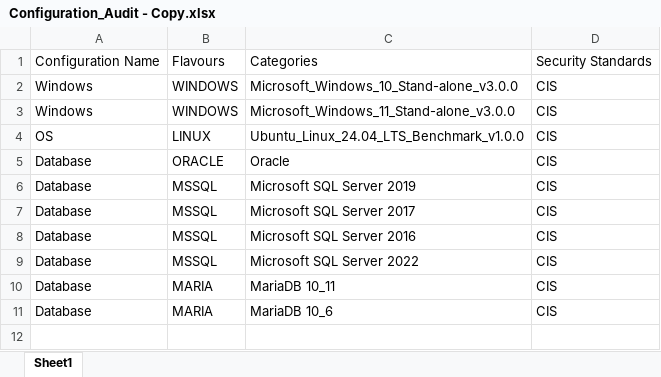
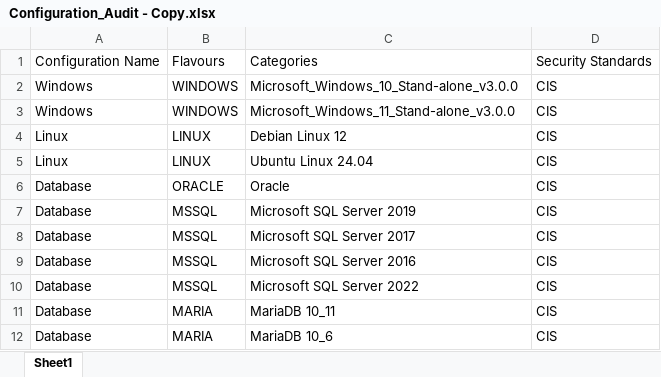
Before and after one commit to georshan-defsecone/DSEC360-, an Excel workbook: backend/DSEC/scan/data/Configuration_Audit - Copy.xlsx, sheet Sheet1, drawn as a sheet; values as stored, in another font and other column widths than the file's, no borders; addresses are those after the commit; the diff names each change by its address in the sheet, - before the commit and + after, or states it on an @@ line.

Commit message:
Insert debian

```diff
--- a/backend/DSEC/scan/data/Configuration_Audit - Copy.xlsx (sheet Sheet1)
+++ b/backend/DSEC/scan/data/Configuration_Audit - Copy.xlsx (sheet Sheet1)
+row 4: Linux | LINUX | Debian Linux 12 | CIS
-A5: OS
+A5: Linux
-C5: Ubuntu_Linux_24.04_LTS_Benchmark_v1.0.0
+C5: Ubuntu Linux 24.04
```
